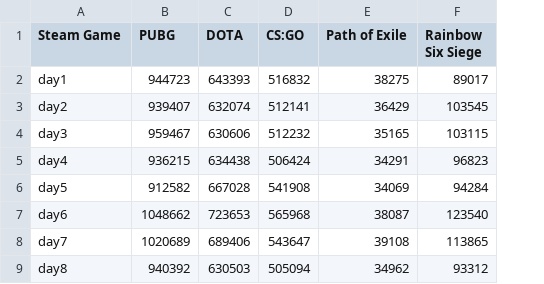
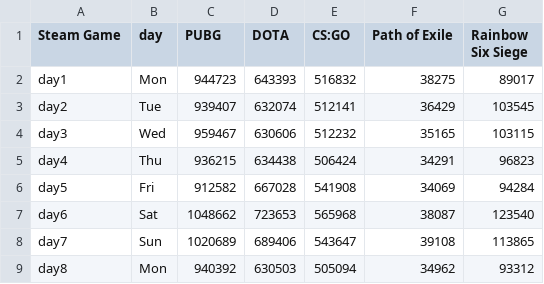
Before and after one commit to ibank100/Steam-Game-Average-Online, a CSV file: Data/Data_Player_Averager.csv, drawn as a sheet; only a part is shown; the diff names each change by its address in the sheet, - before the commit and + after, or states it on an @@ line.

Commit message:
Update Data_Player_Averager.csv

```diff
--- a/Data/Data_Player_Averager.csv
+++ b/Data/Data_Player_Averager.csv
+column B (day), rows 2-9: Mon | Tue | Wed | Thu | Fri | Sat | Sun | Mon
```
